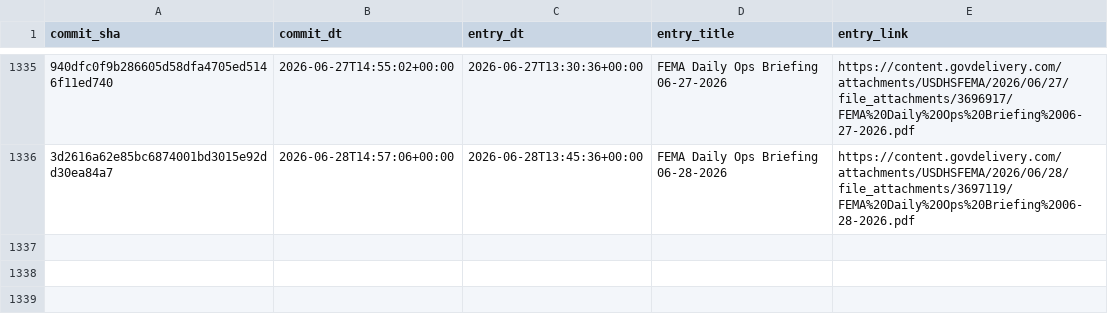
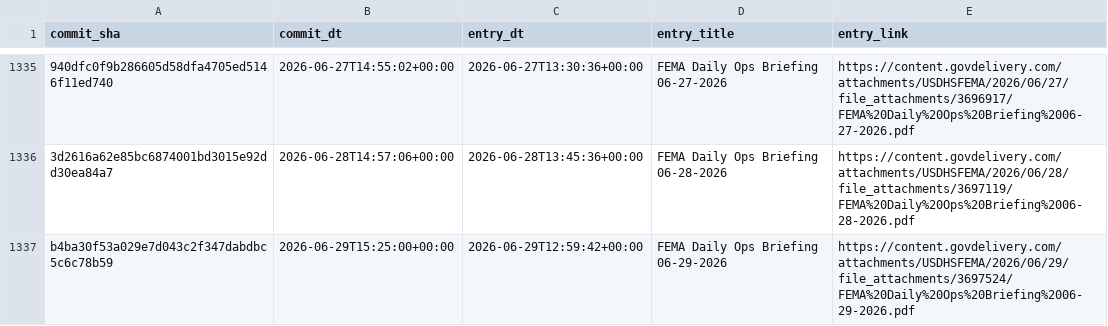
Before and after one commit to data-liberation-project/fema-daily-ops-email-to-rss, a CSV file: output/history.csv, drawn as a sheet; only a part is shown, gaps mark what is left out; the diff names each change by its address in the sheet, - before the commit and + after, or states it on an @@ line.

```diff
--- a/output/history.csv
+++ b/output/history.csv
+row 1337: b4ba30f53a029e7d043c2f347dabdbc5c6c78b59 | 2026-06-29T15:25:00+00:00 | 2026-06-29T12:59:42+00:00 | FEMA Daily Ops Briefing 06-29-2026 | https://content.govdelivery.com/attachments/USDHSFEMA/2026/06/29/file_attachments/3697524/FEMA%20Daily%20Ops%20Briefing%2006-29-2026.pdf
```
